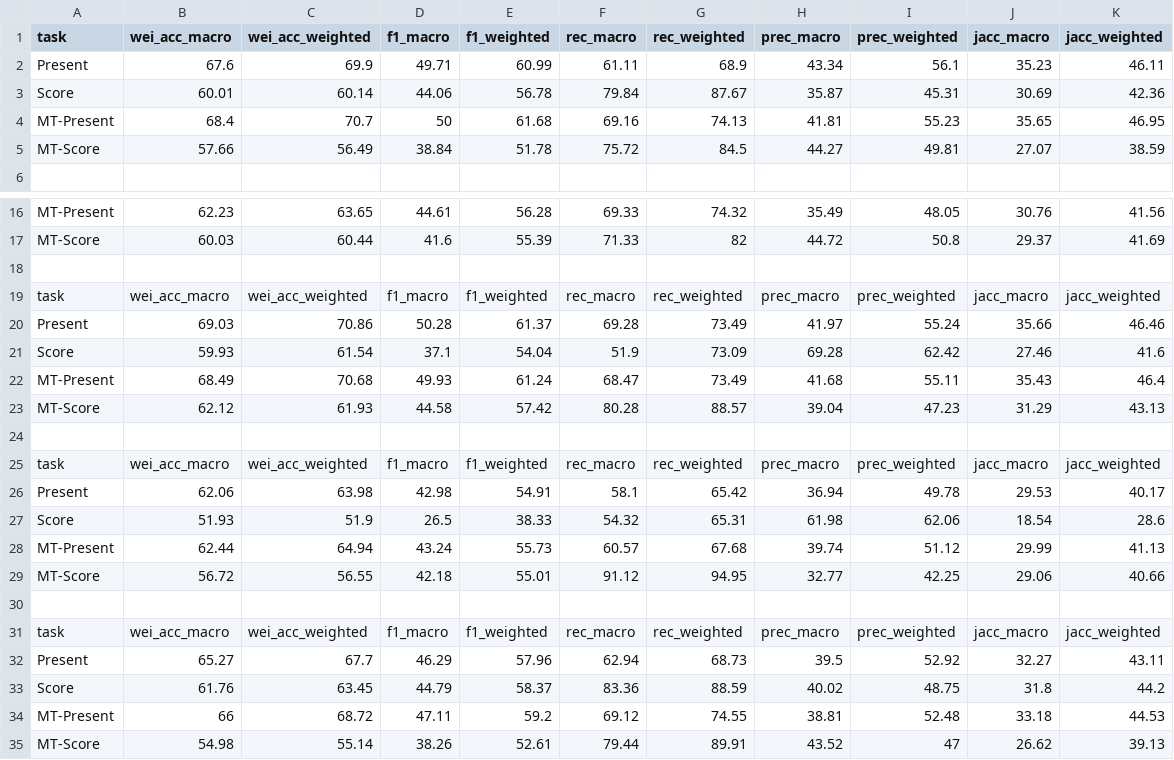
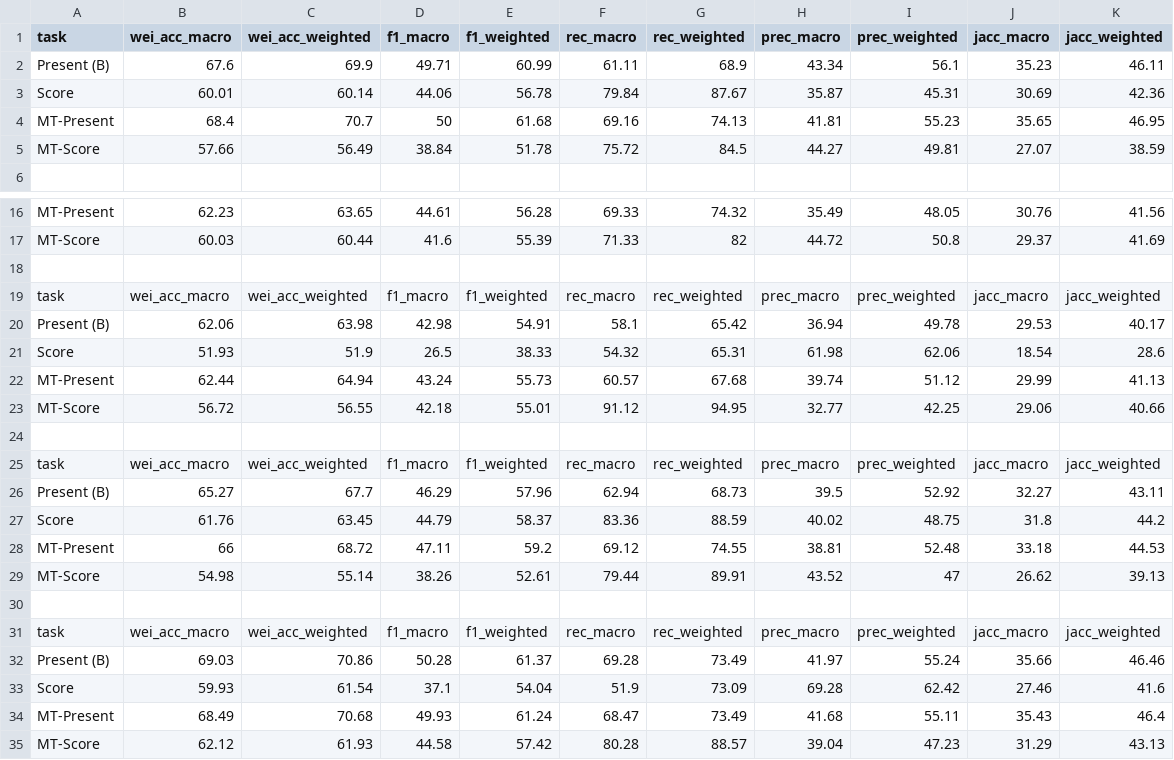
Before and after one commit to helenetran3/MCF-EmoLIS, a CSV file: data_analysis/csv_diagram_radar.csv, drawn as a sheet; only a part is shown, gaps mark what is left out; the diff covers the shown part only.

Commit message:
Generate CDD + update code for radar diagram

```diff
--- a/data_analysis/csv_diagram_radar.csv
+++ b/data_analysis/csv_diagram_radar.csv
@@ -1,3 +1,3 @@
 task,wei_acc_macro,wei_acc_weighted,f1_macro,f1_weighted,rec_macro,rec_weighted,prec_macro,prec_weighted,jacc_macro,jacc_weighted
-Present,67.6,69.9,49.71,60.99,61.11,68.9,43.34,56.1,35.23,46.11
+Present (B),67.6,69.9,49.71,60.99,61.11,68.9,43.34,56.1,35.23,46.11
 Score,60.01,60.14,44.06,56.78,79.84,87.67,35.87,45.31,30.69,42.36
@@ -19,9 +19,3 @@ MT-Score,60.03,60.44,41.6,55.39,71.33,82,44.72,50.8,29.37,41.69
 task,wei_acc_macro,wei_acc_weighted,f1_macro,f1_weighted,rec_macro,rec_weighted,prec_macro,prec_weighted,jacc_macro,jacc_weighted
-Present,69.03,70.86,50.28,61.37,69.28,73.49,41.97,55.24,35.66,46.46
-Score,59.93,61.54,37.1,54.04,51.9,73.09,69.28,62.42,27.46,41.6
-MT-Present,68.49,70.68,49.93,61.24,68.47,73.49,41.68,55.11,35.43,46.4
-MT-Score,62.12,61.93,44.58,57.42,80.28,88.57,39.04,47.23,31.29,43.13
-
-task,wei_acc_macro,wei_acc_weighted,f1_macro,f1_weighted,rec_macro,rec_weighted,prec_macro,prec_weighted,jacc_macro,jacc_weighted
-Present,62.06,63.98,42.98,54.91,58.1,65.42,36.94,49.78,29.53,40.17
+Present (B),62.06,63.98,42.98,54.91,58.1,65.42,36.94,49.78,29.53,40.17
 Score,51.93,51.9,26.5,38.33,54.32,65.31,61.98,62.06,18.54,28.6
@@ -31,3 +25,3 @@ MT-Score,56.72,56.55,42.18,55.01,91.12,94.95,32.77,42.25,29.06,40.66
 task,wei_acc_macro,wei_acc_weighted,f1_macro,f1_weighted,rec_macro,rec_weighted,prec_macro,prec_weighted,jacc_macro,jacc_weighted
-Present,65.27,67.7,46.29,57.96,62.94,68.73,39.5,52.92,32.27,43.11
+Present (B),65.27,67.7,46.29,57.96,62.94,68.73,39.5,52.92,32.27,43.11
 Score,61.76,63.45,44.79,58.37,83.36,88.59,40.02,48.75,31.8,44.2
@@ -35 +29,7 @@ MT-Present,66,68.72,47.11,59.2,69.12,74.55,38.81,52.48,33.18,44.53
 MT-Score,54.98,55.14,38.26,52.61,79.44,89.91,43.52,47,26.62,39.13
+
+task,wei_acc_macro,wei_acc_weighted,f1_macro,f1_weighted,rec_macro,rec_weighted,prec_macro,prec_weighted,jacc_macro,jacc_weighted
+Present (B),69.03,70.86,50.28,61.37,69.28,73.49,41.97,55.24,35.66,46.46
+Score,59.93,61.54,37.1,54.04,51.9,73.09,69.28,62.42,27.46,41.6
+MT-Present,68.49,70.68,49.93,61.24,68.47,73.49,41.68,55.11,35.43,46.4
+MT-Score,62.12,61.93,44.58,57.42,80.28,88.57,39.04,47.23,31.29,43.13
```
Also changed, not shown: 2 edited cells elsewhere in this file, 3 other files.
